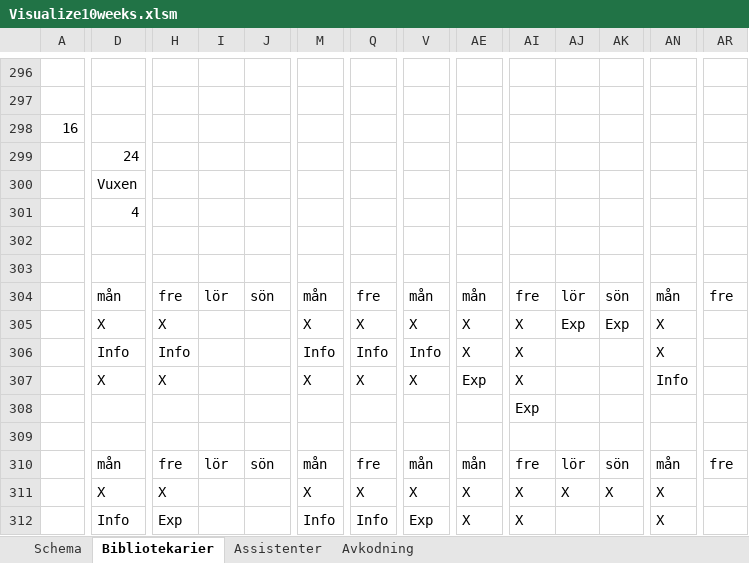
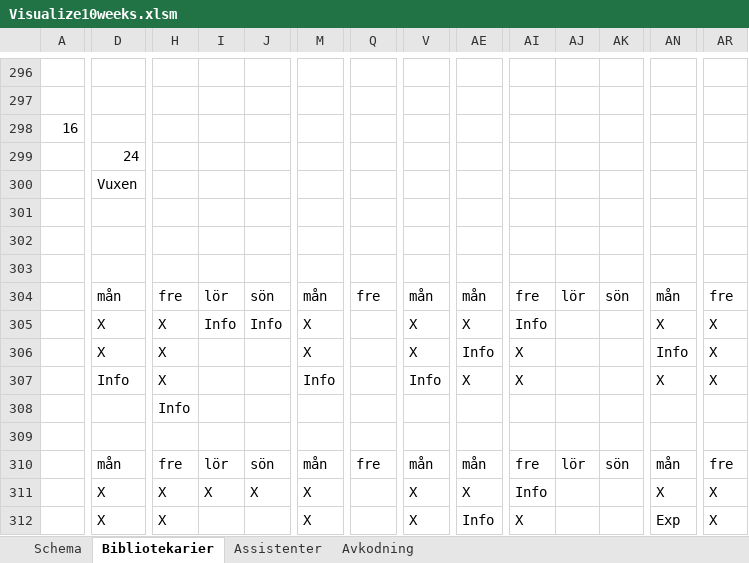
Before and after one commit to Optoteket/main, an Excel workbook: AMPLmodel/LNSweekendsAMPL/Visualization/Visualize10weeks.xlsm, sheet Bibliotekarier, drawn as a sheet; only a part is shown, gaps mark what is left out; values as stored, in another font and other column widths than the file's, no cell formats; conditional formats not drawn; removed rows and columns are numbered as before the commit, all else as after; rows hold the shown columns only; the diff covers the shown part only; the diff names each change by its address in the sheet, - before the commit and + after, or states it on an @@ line.

```diff
--- a/AMPLmodel/LNSweekendsAMPL/Visualization/Visualize10weeks.xlsm (sheet Bibliotekarier)
+++ b/AMPLmodel/LNSweekendsAMPL/Visualization/Visualize10weeks.xlsm (sheet Bibliotekarier)
@@ row 301 moved to row 54: Helg vecka: @@
@@ row 73 moved to row 301: Helg vecka: @@
-I305: (empty)
+I305: Info
-J305: (empty)
+J305: Info
-Q305: X
+Q305: (empty)
-AI305: X
+AI305: Info
-AJ305: Exp
+AJ305: (empty)
-AK305: Exp
+AK305: (empty)
-AR305: (empty)
+AR305: X
-row 306:  | Info | Info |  |  | Info | Info | Info | X | X |  |  | X
+row 306:  | X | X |  |  | X |  | X | Info | X |  |  | Info | X
-D307: X
+D307: Info
-M307: X
+M307: Info
-Q307: X
+Q307: (empty)
-V307: X
+V307: Info
-AE307: Exp
+AE307: X
-AN307: Info
+AN307: X
-AR307: (empty)
+AR307: X
-H308: (empty)
+H308: Info
-AI308: Exp
+AI308: (empty)
-I311: (empty)
+I311: X
-J311: (empty)
+J311: X
-Q311: X
+Q311: (empty)
-AI311: X
+AI311: Info
-AJ311: X
+AJ311: (empty)
-AK311: X
+AK311: (empty)
-AR311: (empty)
+AR311: X
-row 312:  | Info | Exp |  |  | Info | Info | Exp | X | X |  |  | X
+row 312:  | X | X |  |  | X |  | X | Info | X |  |  | Exp | X
```
Also changed, not shown: 8 added rows, 8 removed rows, 14 moved rows and 1247 edited cells elsewhere in this sheet, sheet Assistenter, sheet Schema, cell formats, 6 other files.
